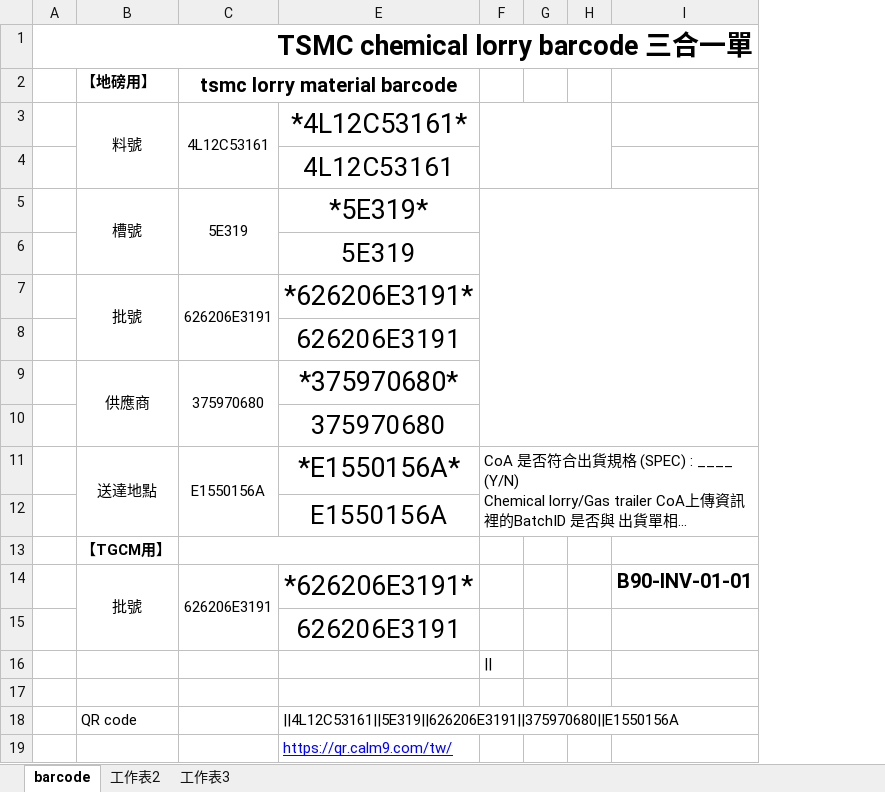
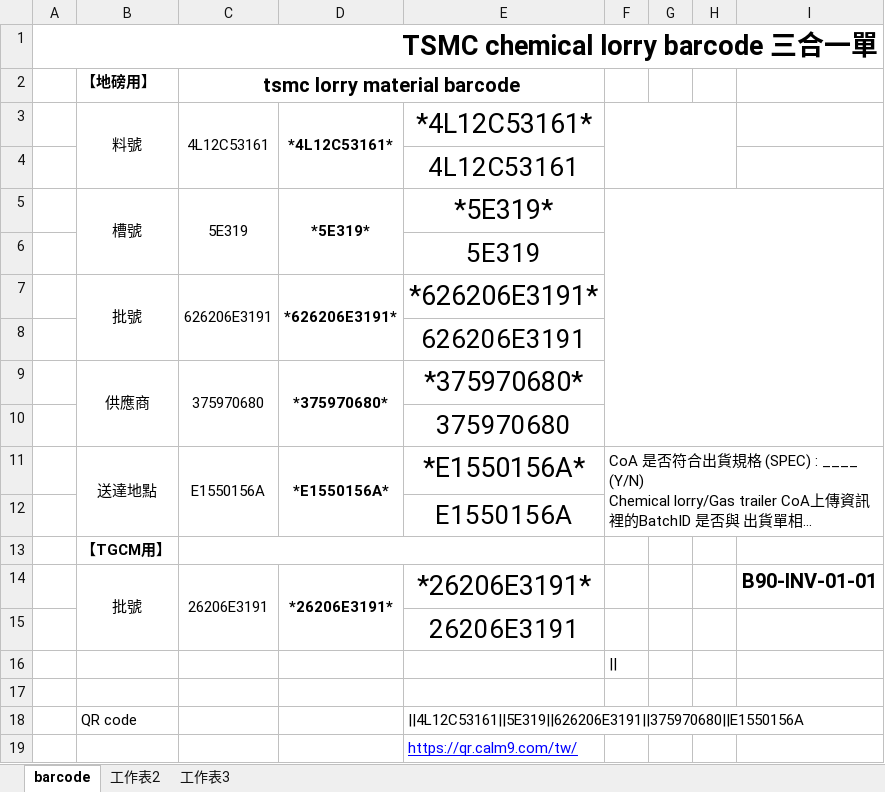
Before and after one commit to shihwei0809/google-agent, an Excel workbook: 三合一單自動產生器/台積電槽車barcode三合一單-範本.xlsx, sheet barcode, drawn as a sheet; long unchanged cells end in …; values as stored, in another font and other column widths than the file's, no borders; charts and pictures not drawn; the diff names each change by its address in the sheet, - before the commit and + after, or states it on an @@ line.

```diff
--- a/三合一單自動產生器/台積電槽車barcode三合一單-範本.xlsx (sheet barcode)
+++ b/三合一單自動產生器/台積電槽車barcode三合一單-範本.xlsx (sheet barcode)
@@ column D unhidden, rows 3-14: *4L12C53161* |  | *5E319* |  | *626206E3191* |  | *375970680* |  | *E1550156A* |  |  | *26206E3191* @@
-C14: 626206E3191
+C14: 26206E3191
-E14: *626206E3191*
+E14: *26206E3191*
-E15: 626206E3191
+E15: 26206E3191
```
Also changed, not shown: charts or pictures, 7 other files.
